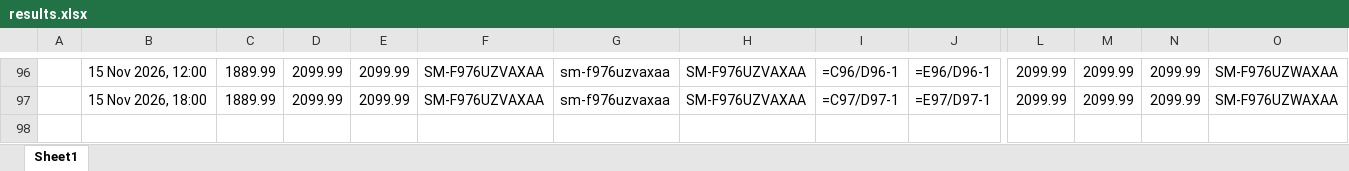
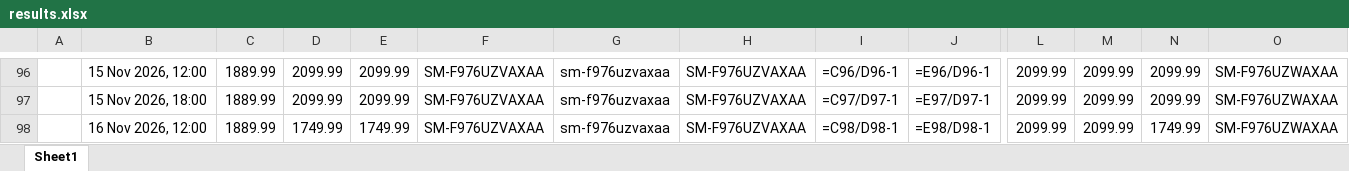
Before and after one commit to rathi-eucloid/new-request, an Excel workbook: outputs/results.xlsx, sheet Sheet1, drawn as a sheet; only a part is shown, gaps mark what is left out; values as stored, in another font and other column widths than the file's, no borders; formulas without a stored value are shown as written; rows hold the shown columns only; the diff names each change by its address in the sheet, - before the commit and + after, or states it on an @@ line.

```diff
--- a/outputs/results.xlsx (sheet Sheet1)
+++ b/outputs/results.xlsx (sheet Sheet1)
+row 98:  | 16 Nov 2026, 12:00 | 1889.99 | 1749.99 | 1749.99 | SM-F976UZVAXAA | sm-f976uzvaxaa | SM-F976UZVAXAA | =C98/D98-1 | =E98/D98-1 | 2099.99 | 2099.99 | 1749.99 | SM-F976UZWAXAA
```
Also changed, not shown: 30 other files.
